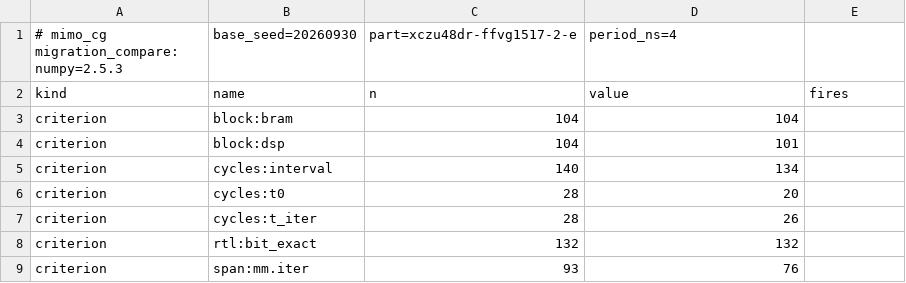
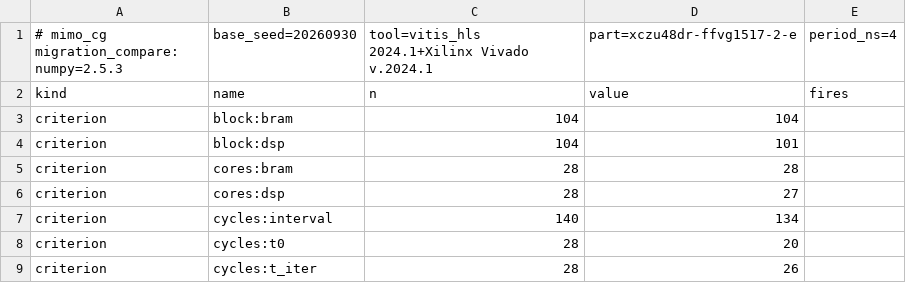
Before and after one commit to sdrangan/waveflow, a CSV file: examples/mimo_cg/paper_data/migration_metrics.csv, drawn as a sheet; only a part is shown; the shorter side is filled out with more unchanged rows.

```diff
--- a/examples/mimo_cg/paper_data/migration_metrics.csv
+++ b/examples/mimo_cg/paper_data/migration_metrics.csv
@@ -1,2 +1,2 @@
-# mimo_cg migration_compare: numpy=2.5.3, base_seed=20260930, part=xczu48dr-ffvg1517-2-e, period_ns=4
+# mimo_cg migration_compare: numpy=2.5.3, base_seed=20260930, tool=vitis_hls 2024.1+Xilinx Vivado v.2024.1, part=xczu48dr-ffvg1517-2-e, period_ns=4
 kind,name,n,value,fires
@@ -4,2 +4,4 @@ criterion,block:bram,104,104,
 criterion,block:dsp,104,101,
+criterion,cores:bram,28,28,
+criterion,cores:dsp,28,27,
 criterion,cycles:interval,140,134,
```
Also changed, not shown: examples/mimo_cg/paper_data/migration_bruteforce_decisions.csv, examples/mimo_cg/paper_data/migration_bruteforce_error_metrics.csv, 22 other files.
